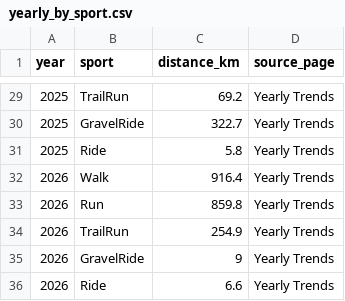
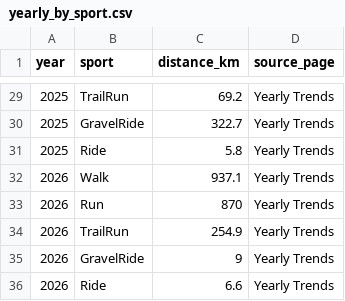
Before and after one commit to hpgerald/my-strava-journey, a CSV file: public/data/yearly_by_sport.csv, drawn as a sheet; only a part is shown, gaps mark what is left out.

```diff
--- a/public/data/yearly_by_sport.csv
+++ b/public/data/yearly_by_sport.csv
@@ -31,4 +31,4 @@ year,sport,distance_km,source_page
 2025,Ride,5.8,Yearly Trends
-2026,Walk,916.4,Yearly Trends
-2026,Run,859.8,Yearly Trends
+2026,Walk,937.1,Yearly Trends
+2026,Run,870,Yearly Trends
 2026,TrailRun,254.9,Yearly Trends
```
Also changed, not shown: public/data/activities.csv, public/data/comparisons.csv, 6 other files.
